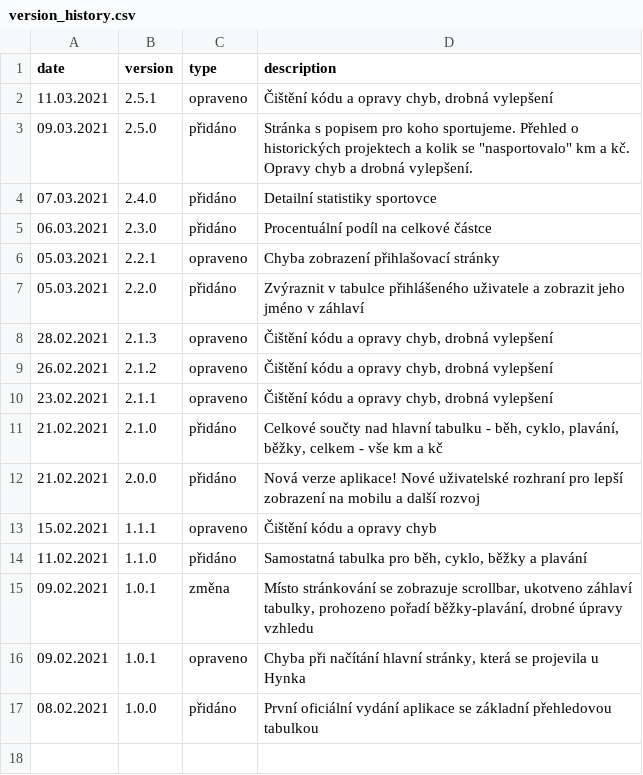
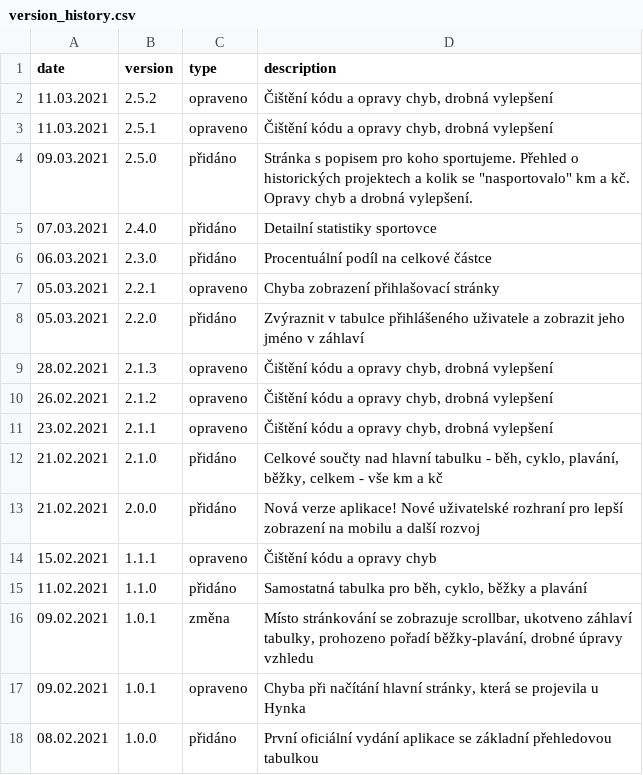
Before and after one commit to honzza/zpa-pomaha, a CSV file: server/version_history.csv, drawn as a sheet.

```diff
--- a/server/version_history.csv
+++ b/server/version_history.csv
@@ -1,2 +1,3 @@
 date;version;type;description
+11.03.2021;2.5.2;opraveno;Čištění kódu a opravy chyb, drobná vylepšení
 11.03.2021;2.5.1;opraveno;Čištění kódu a opravy chyb, drobná vylepšení
```
Also changed, not shown: 2 other files.
